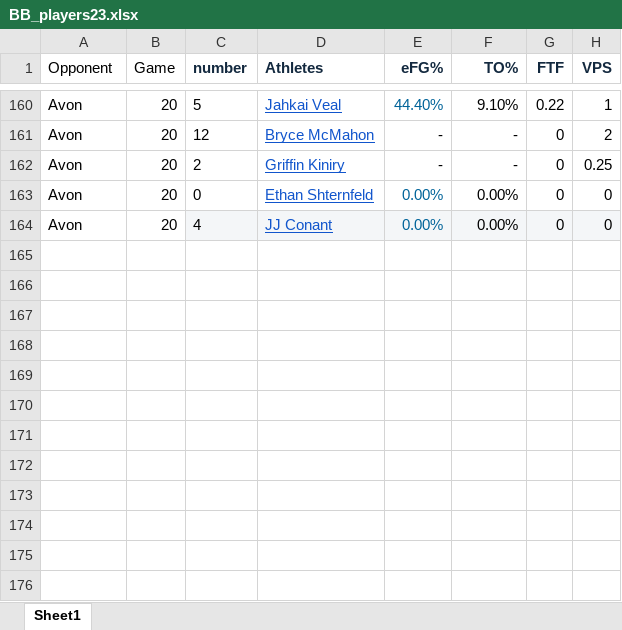
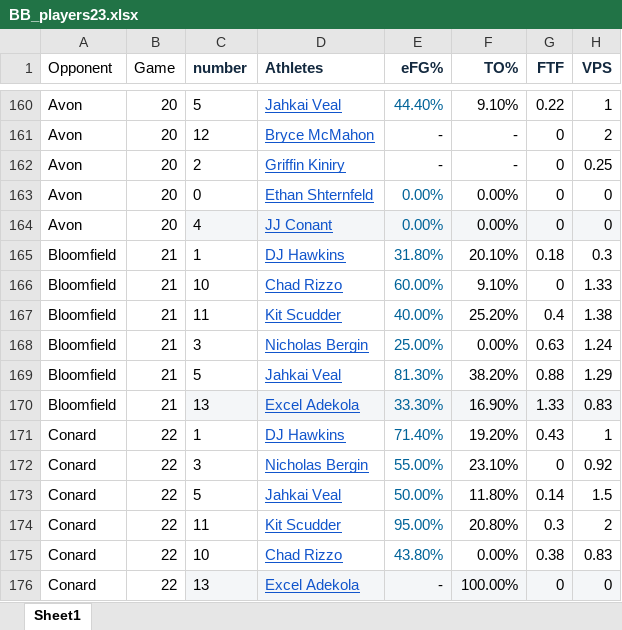
Before and after one commit to jmeerse/FHSBB_2223, an Excel workbook: BB_players23.xlsx, sheet Sheet1, drawn as a sheet; only a part is shown, gaps mark what is left out; values as stored, in another font and other column widths than the file's, no borders; the diff names each change by its address in the sheet, - before the commit and + after, or states it on an @@ line.

```diff
--- a/BB_players23.xlsx (sheet Sheet1)
+++ b/BB_players23.xlsx (sheet Sheet1)
+row 165: Bloomfield | 21 | 1 | DJ Hawkins | 31.80% | 20.10% | 0.18 | 0.3
+row 166: Bloomfield | 21 | 10 | Chad Rizzo | 60.00% | 9.10% | 0 | 1.33
+row 167: Bloomfield | 21 | 11 | Kit Scudder | 40.00% | 25.20% | 0.4 | 1.38
+row 168: Bloomfield | 21 | 3 | Nicholas Bergin | 25.00% | 0.00% | 0.63 | 1.24
+row 169: Bloomfield | 21 | 5 | Jahkai Veal | 81.30% | 38.20% | 0.88 | 1.29
+row 170: Bloomfield | 21 | 13 | Excel Adekola | 33.30% | 16.90% | 1.33 | 0.83
+row 171: Conard | 22 | 1 | DJ Hawkins | 71.40% | 19.20% | 0.43 | 1
+row 172: Conard | 22 | 3 | Nicholas Bergin | 55.00% | 23.10% | 0 | 0.92
+row 173: Conard | 22 | 5 | Jahkai Veal | 50.00% | 11.80% | 0.14 | 1.5
+row 174: Conard | 22 | 11 | Kit Scudder | 95.00% | 20.80% | 0.3 | 2
+row 175: Conard | 22 | 10 | Chad Rizzo | 43.80% | 0.00% | 0.38 | 0.83
+row 176: Conard | 22 | 13 | Excel Adekola | - | 100.00% | 0 | 0
```
Also changed, not shown: BB_team23.xlsx, 11 other files.
